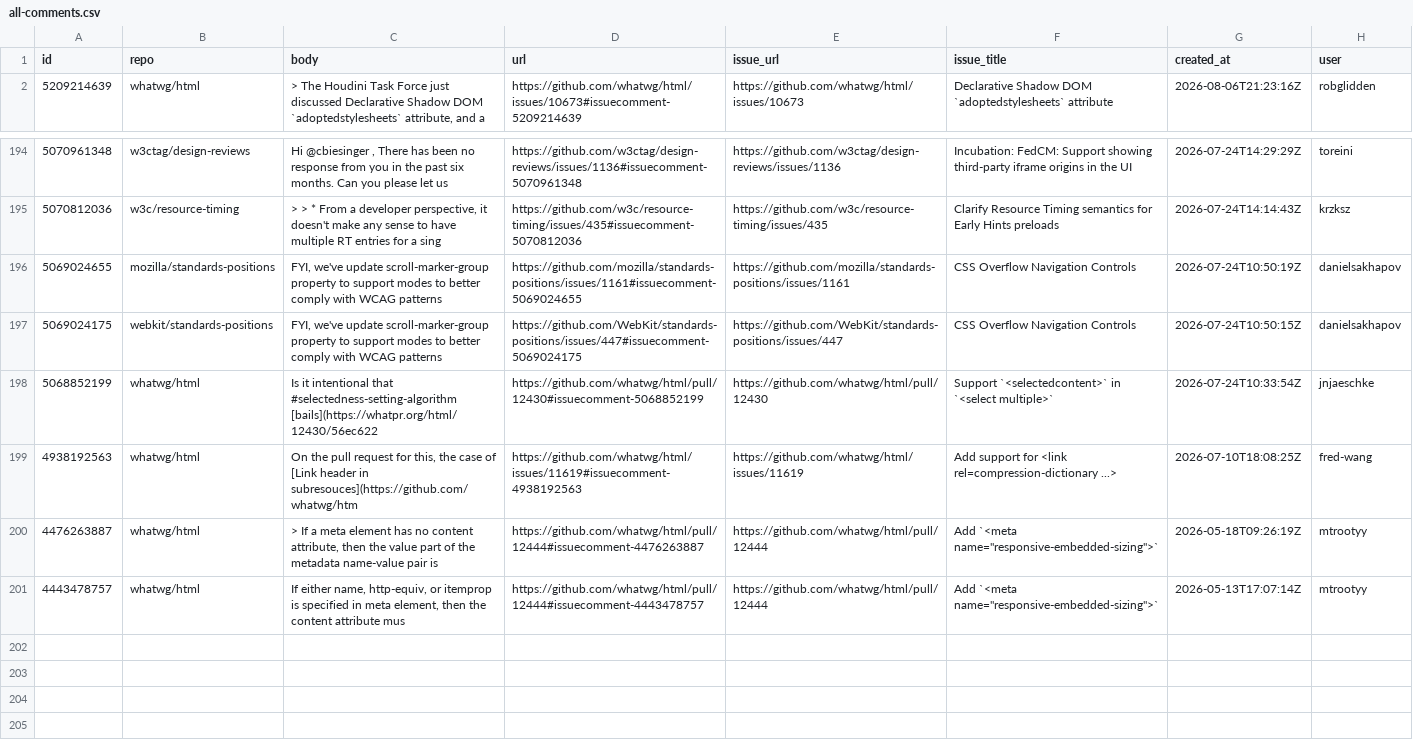
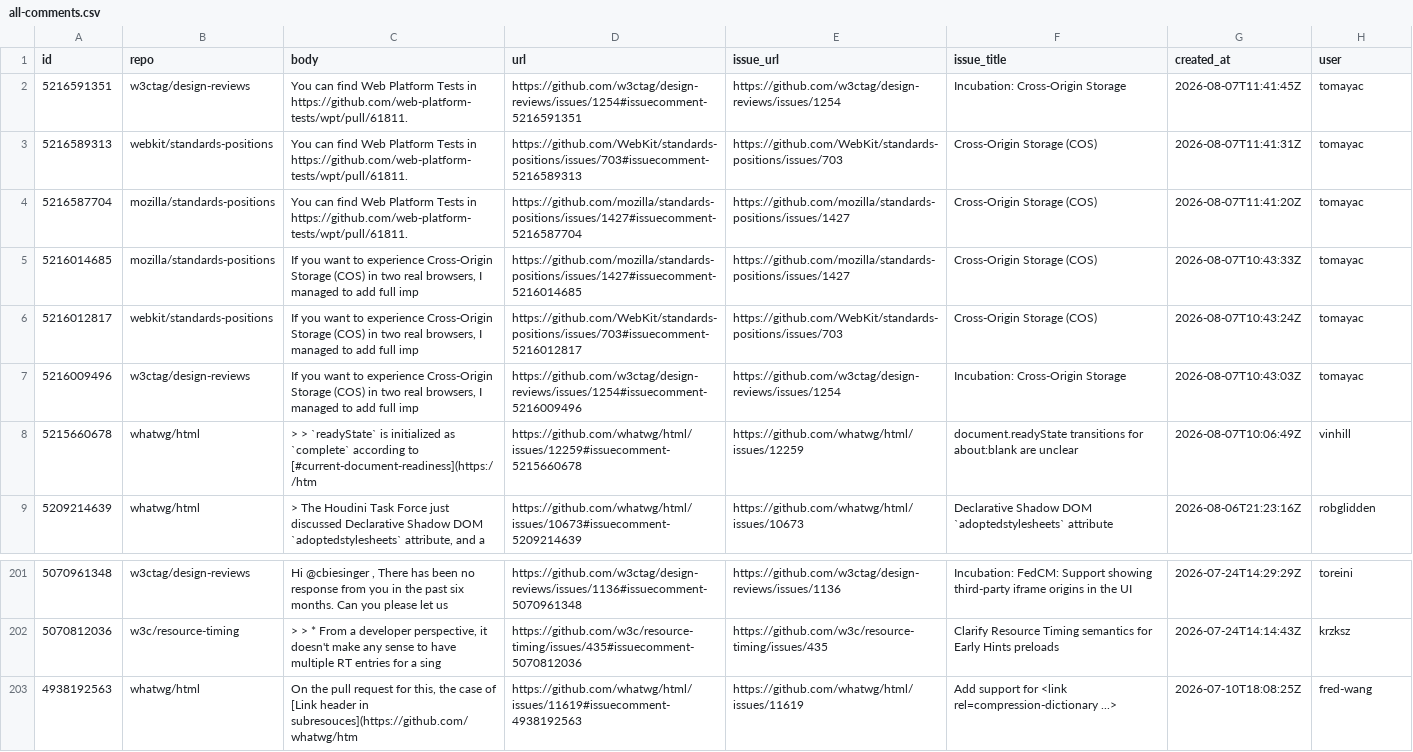
Before and after one commit to hsinyi/compat-utils, a CSV file: output/all-comments.csv, drawn as a sheet; only a part is shown, gaps mark what is left out; the shorter side is filled out with more unchanged rows.

```diff
--- a/output/all-comments.csv
+++ b/output/all-comments.csv
@@ -1,2 +1,9 @@
 id,repo,body,url,issue_url,issue_title,created_at,user
+5216591351,w3ctag/design-reviews,You can find Web Platform Tests in https://github.com/web-platform-tests/wpt/pull/61811.,https://github.com/w3ctag/design-reviews/issues/1254#issuecomment-5216591351,https://github.com/w3ctag/design-reviews/issues/1254,Incubation: Cross-Origin Storage,2026-08-07T11:41:45Z,tomayac
+5216589313,webkit/standards-positions,You can find Web Platform Tests in https://github.com/web-platform-tests/wpt/pull/61811.,https://github.com/WebKit/standards-positions/issues/703#issuecomment-5216589313,https://github.com/WebKit/standards-positions/issues/703,Cross-Origin Storage (COS),2026-08-07T11:41:31Z,tomayac
+5216587704,mozilla/standards-positions,You can find Web Platform Tests in https://github.com/web-platform-tests/wpt/pull/61811.,https://github.com/mozilla/standards-positions/issues/1427#issuecomment-5216587704,https://github.com/mozilla/standards-positions/issues/1427,Cross-Origin Storage (COS),2026-08-07T11:41:20Z,tomayac
+5216014685,mozilla/standards-positions,"If you want to experience Cross-Origin Storage (COS) in two real browsers, I managed to add full imp",https://github.com/mozilla/standards-positions/issues/1427#issuecomment-5216014685,https://github.com/mozilla/standards-positions/issues/1427,Cross-Origin Storage (COS),2026-08-07T10:43:33Z,tomayac
+5216012817,webkit/standards-positions,"If you want to experience Cross-Origin Storage (COS) in two real browsers, I managed to add full imp",https://github.com/WebKit/standards-positions/issues/703#issuecomment-5216012817,https://github.com/WebKit/standards-positions/issues/703,Cross-Origin Storage (COS),2026-08-07T10:43:24Z,tomayac
+5216009496,w3ctag/design-reviews,"If you want to experience Cross-Origin Storage (COS) in two real browsers, I managed to add full imp",https://github.com/w3ctag/design-reviews/issues/1254#issuecomment-5216009496,https://github.com/w3ctag/design-reviews/issues/1254,Incubation: Cross-Origin Storage,2026-08-07T10:43:03Z,tomayac
+5215660678,whatwg/html,> > `readyState` is initialized as `complete` according to [#current-document-readiness](https://htm,https://github.com/whatwg/html/issues/12259#issuecomment-5215660678,https://github.com/whatwg/html/issues/12259,document.readyState transitions for about:blank are unclear,2026-08-07T10:06:49Z,vinhill
 5209214639,whatwg/html,"> The Houdini Task Force just discussed Declarative Shadow DOM `adoptedstylesheets` attribute, and a",https://github.com/whatwg/html/issues/10673#issuecomment-5209214639,https://github.com/whatwg/html/issues/10673,Declarative Shadow DOM `adoptedstylesheets` attribute,2026-08-06T21:23:16Z,robglidden
@@ -197,5 +204,2 @@ id,repo,body,url,issue_url,issue_title,created_at,user
 5070812036,w3c/resource-timing,"> > * From a developer perspective, it doesn't make any sense to have multiple RT entries for a sing",https://github.com/w3c/resource-timing/issues/435#issuecomment-5070812036,https://github.com/w3c/resource-timing/issues/435,Clarify Resource Timing semantics for Early Hints preloads,2026-07-24T14:14:43Z,krzksz
-5069024655,mozilla/standards-positions,"FYI, we've update scroll-marker-group property to support modes to better comply with WCAG patterns ",https://github.com/mozilla/standards-positions/issues/1161#issuecomment-5069024655,https://github.com/mozilla/standards-positions/issues/1161,CSS Overflow Navigation Controls,2026-07-24T10:50:19Z,danielsakhapov
-5069024175,webkit/standards-positions,"FYI, we've update scroll-marker-group property to support modes to better comply with WCAG patterns ",https://github.com/WebKit/standards-positions/issues/447#issuecomment-5069024175,https://github.com/WebKit/standards-positions/issues/447,CSS Overflow Navigation Controls,2026-07-24T10:50:15Z,danielsakhapov
-5068852199,whatwg/html,Is it intentional that #selectedness-setting-algorithm [bails](https://whatpr.org/html/12430/56ec622,https://github.com/whatwg/html/pull/12430#issuecomment-5068852199,https://github.com/whatwg/html/pull/12430,Support `<selectedcontent>` in `<select multiple>`,2026-07-24T10:33:54Z,jnjaeschke
 4938192563,whatwg/html,"On the pull request for this, the case of [Link header in subresouces](https://github.com/whatwg/htm",https://github.com/whatwg/html/issues/11619#issuecomment-4938192563,https://github.com/whatwg/html/issues/11619,Add support for <link rel=compression-dictionary ...>,2026-07-10T18:08:25Z,fred-wang
```
Also changed, not shown: output/mozilla-standards-positions.csv, output/w3ctag-design-reviews.csv, 3 other files.
